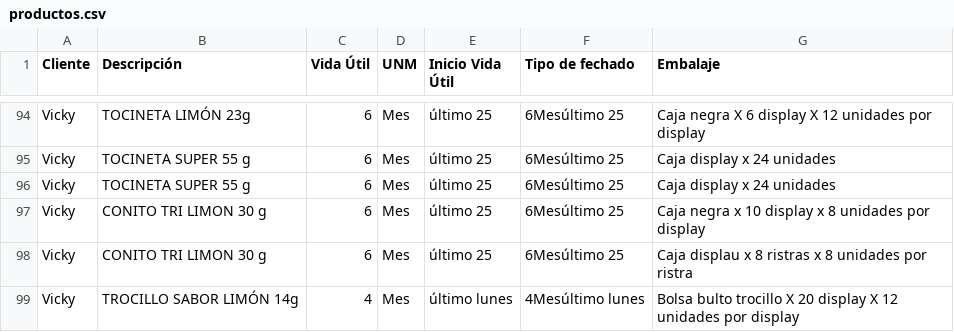
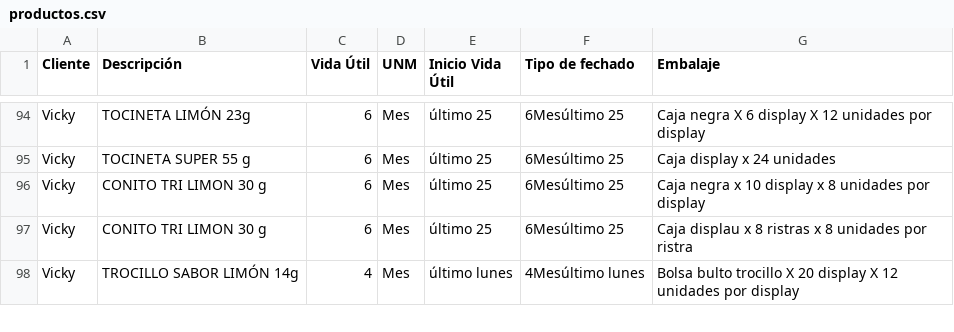
Before and after one commit to analistasgcproductosvicky-max/calculadora-fechas-vencimiento, a CSV file: productos.csv, drawn as a sheet; only a part is shown, gaps mark what is left out; the diff names each change by its address in the sheet, - before the commit and + after, or states it on an @@ line.

```diff
--- a/productos.csv
+++ b/productos.csv
-row 96: Vicky | TOCINETA SUPER 55 g | 6 | Mes | último 25 | 6Mesúltimo 25 | Caja display x 24 unidades
```
Also changed, not shown: 4 other files.
